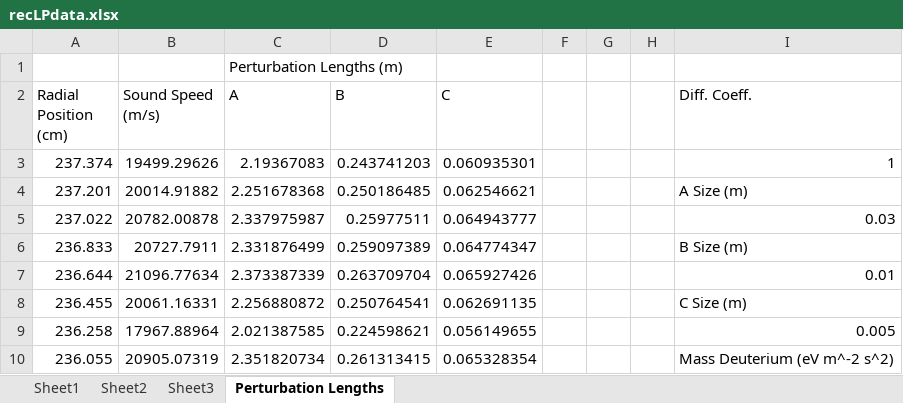
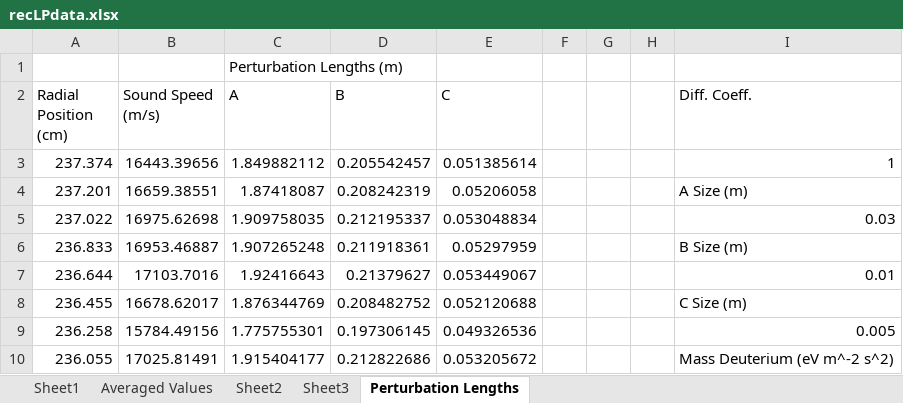
Before and after one commit to ORNL-Fusion/Collector-Probes, an Excel workbook: Sandbox/recLPdata.xlsx, sheet Perturbation Lengths, drawn as a sheet; only a part is shown; values as stored, in another font and other column widths than the file's, no borders; the diff covers the shown part only; the diff names each change by its address in the sheet, - before the commit and + after, or states it on an @@ line.

```diff
--- a/Sandbox/recLPdata.xlsx (sheet Perturbation Lengths)
+++ b/Sandbox/recLPdata.xlsx (sheet Perturbation Lengths)
+sheet tab: Averaged Values
-B3 (Sound Speed (m/s)): 19499.29626
+B3 (Sound Speed (m/s)): 16443.39656
-C3 (A): 2.19367083
+C3 (A): 1.849882112
-D3 (B): 0.243741203
+D3 (B): 0.205542457
-E3 (C): 0.060935301
+E3 (C): 0.051385614
-B4 (Sound Speed (m/s)): 20014.91882
+B4 (Sound Speed (m/s)): 16659.38551
-C4 (A): 2.251678368
+C4 (A): 1.87418087
-D4 (B): 0.250186485
+D4 (B): 0.208242319
-E4 (C): 0.062546621
+E4 (C): 0.05206058
-B5 (Sound Speed (m/s)): 20782.00878
+B5 (Sound Speed (m/s)): 16975.62698
-C5 (A): 2.337975987
+C5 (A): 1.909758035
-D5 (B): 0.25977511
+D5 (B): 0.212195337
-E5 (C): 0.064943777
+E5 (C): 0.053048834
-B6 (Sound Speed (m/s)): 20727.7911
+B6 (Sound Speed (m/s)): 16953.46887
-C6 (A): 2.331876499
+C6 (A): 1.907265248
-D6 (B): 0.259097389
+D6 (B): 0.211918361
-E6 (C): 0.064774347
+E6 (C): 0.05297959
-B7 (Sound Speed (m/s)): 21096.77634
+B7 (Sound Speed (m/s)): 17103.7016
-C7 (A): 2.373387339
+C7 (A): 1.92416643
-D7 (B): 0.263709704
+D7 (B): 0.21379627
-E7 (C): 0.065927426
+E7 (C): 0.053449067
-B8 (Sound Speed (m/s)): 20061.16331
+B8 (Sound Speed (m/s)): 16678.62017
-C8 (A): 2.256880872
+C8 (A): 1.876344769
-D8 (B): 0.250764541
+D8 (B): 0.208482752
-E8 (C): 0.062691135
+E8 (C): 0.052120688
-B9 (Sound Speed (m/s)): 17967.88964
+B9 (Sound Speed (m/s)): 15784.49156
-C9 (A): 2.021387585
+C9 (A): 1.775755301
-D9 (B): 0.224598621
+D9 (B): 0.197306145
-E9 (C): 0.056149655
+E9 (C): 0.049326536
-B10 (Sound Speed (m/s)): 20905.07319
+B10 (Sound Speed (m/s)): 17025.81491
-C10 (A): 2.351820734
+C10 (A): 1.915404177
-D10 (B): 0.261313415
+D10 (B): 0.212822686
-E10 (C): 0.065328354
+E10 (C): 0.053205672
```
Also changed, not shown: 216 edited cells elsewhere in this sheet, charts or pictures, 13 other files.
